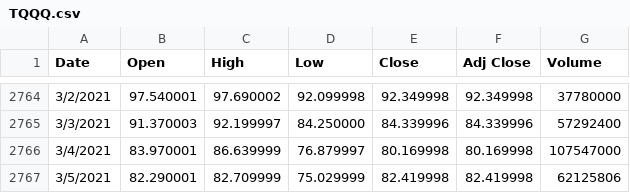
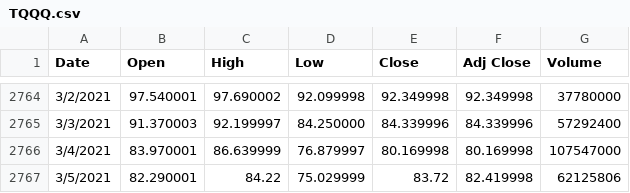
Before and after one commit to tonytieger/temp, a CSV file: TQQQ.csv, drawn as a sheet; only a part is shown, gaps mark what is left out.

Commit message:
Update TQQQ.csv

```diff
--- a/TQQQ.csv
+++ b/TQQQ.csv
@@ -2766,2 +2766,2 @@ Date,Open,High,Low,Close,Adj Close,Volume
 3/4/2021,83.970001,86.639999,76.879997,80.169998,80.169998,107547000
-3/5/2021,82.290001,82.709999,75.029999,82.419998,82.419998,62125806
+3/5/2021,82.290001,84.22,75.029999,83.72,82.419998,62125806
```
